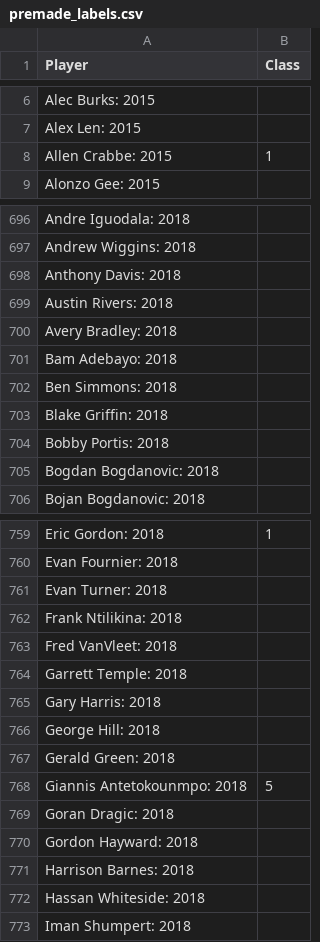
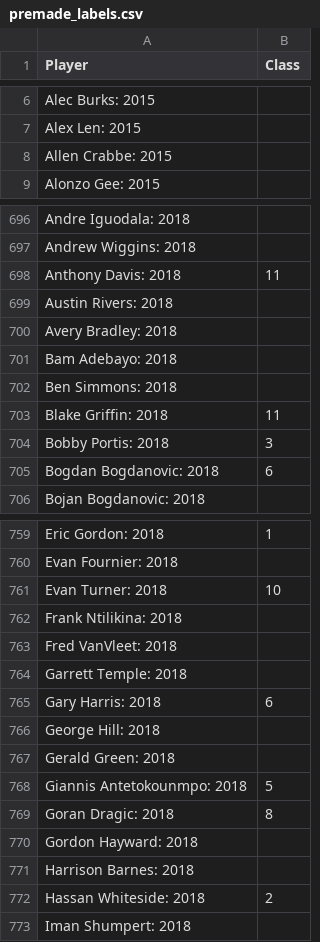
Before and after one commit to hoganbyun/NBA-Player-Classification, a CSV file: data/premade_labels.csv, drawn as a sheet; only a part is shown, gaps mark what is left out; the diff covers the shown part only.

Commit message:
added more labels to fix class imbalances

```diff
--- a/data/premade_labels.csv
+++ b/data/premade_labels.csv
@@ -7,3 +7,3 @@ Alec Burks: 2015,
 Alex Len: 2015,
-Allen Crabbe: 2015,1
+Allen Crabbe: 2015,
 Alonzo Gee: 2015,
@@ -697,3 +697,3 @@ Andre Iguodala: 2018,
 Andrew Wiggins: 2018,
-Anthony Davis: 2018,
+Anthony Davis: 2018,11
 Austin Rivers: 2018,
@@ -702,5 +702,5 @@ Bam Adebayo: 2018,
 Ben Simmons: 2018,
-Blake Griffin: 2018,
-Bobby Portis: 2018,
-Bogdan Bogdanovic: 2018,
+Blake Griffin: 2018,11
+Bobby Portis: 2018,3
+Bogdan Bogdanovic: 2018,6
 Bojan Bogdanovic: 2018,
@@ -760,3 +760,3 @@ Eric Gordon: 2018,1
 Evan Fournier: 2018,
-Evan Turner: 2018,
+Evan Turner: 2018,10
 Frank Ntilikina: 2018,
@@ -764,3 +764,3 @@ Fred VanVleet: 2018,
 Garrett Temple: 2018,
-Gary Harris: 2018,
+Gary Harris: 2018,6
 George Hill: 2018,
@@ -768,6 +768,6 @@ Gerald Green: 2018,
 Giannis Antetokounmpo: 2018,5
-Goran Dragic: 2018,
+Goran Dragic: 2018,8
 Gordon Hayward: 2018,
 Harrison Barnes: 2018,
-Hassan Whiteside: 2018,
+Hassan Whiteside: 2018,2
 Iman Shumpert: 2018,
```
Also changed, not shown: 128 edited cells elsewhere in this file, 4 other files.
